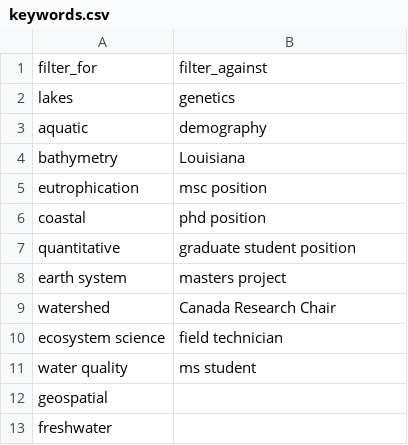
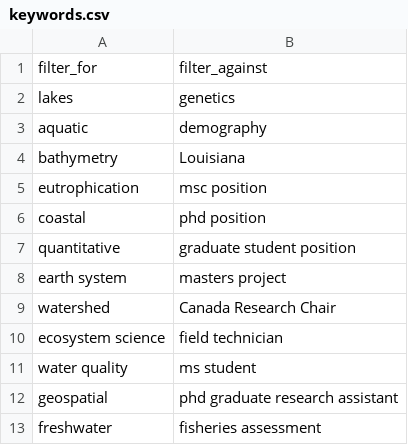
Before and after one commit to jsta/limnojobs, a CSV file: limnojobs/keywords.csv, drawn as a sheet.

Commit message:
stash more keywords

```diff
--- a/limnojobs/keywords.csv
+++ b/limnojobs/keywords.csv
@@ -11,3 +11,3 @@ filter_for,filter_against
  water quality,ms student
- geospatial,
- freshwater,
+ geospatial,phd graduate research assistant
+ freshwater,fisheries assessment
```
